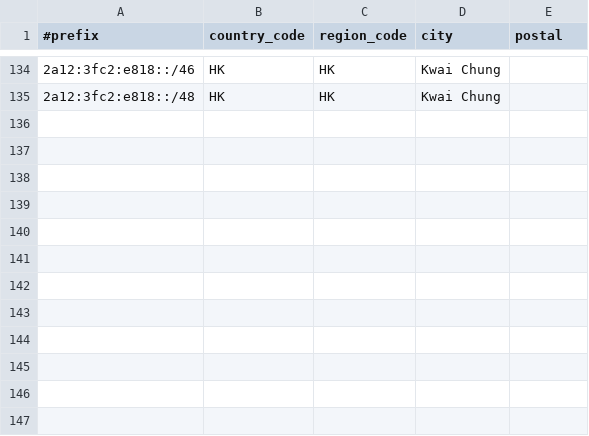
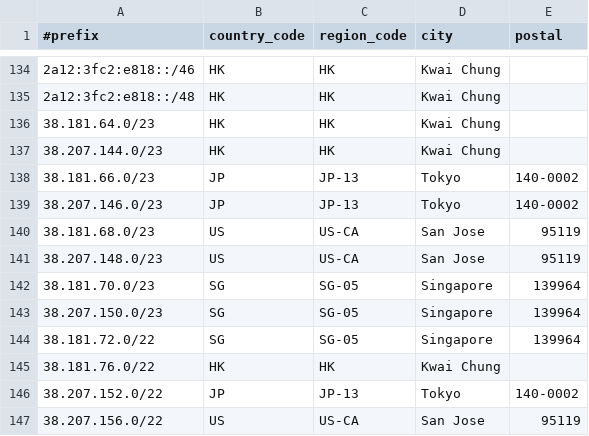
Before and after one commit to Joe-Ng-1998/AS138997-IP-Geo-Feed, a CSV file: data.csv, drawn as a sheet; only a part is shown, gaps mark what is left out; the diff names each change by its address in the sheet, - before the commit and + after, or states it on an @@ line.

Commit message:
Update data.csv

```diff
--- a/data.csv
+++ b/data.csv
+row 136: 38.181.64.0/23 | HK | HK | Kwai Chung
+row 137: 38.207.144.0/23 | HK | HK | Kwai Chung
+row 138: 38.181.66.0/23 | JP | JP-13 | Tokyo | 140-0002
+row 139: 38.207.146.0/23 | JP | JP-13 | Tokyo | 140-0002
+row 140: 38.181.68.0/23 | US | US-CA | San Jose | 95119
+row 141: 38.207.148.0/23 | US | US-CA | San Jose | 95119
+row 142: 38.181.70.0/23 | SG | SG-05 | Singapore | 139964
+row 143: 38.207.150.0/23 | SG | SG-05 | Singapore | 139964
+row 144: 38.181.72.0/22 | SG | SG-05 | Singapore | 139964
+row 145: 38.181.76.0/22 | HK | HK | Kwai Chung
+row 146: 38.207.152.0/22 | JP | JP-13 | Tokyo | 140-0002
+row 147: 38.207.156.0/22 | US | US-CA | San Jose | 95119
```
